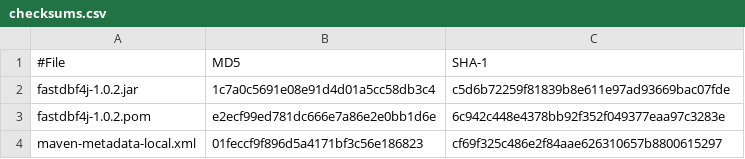
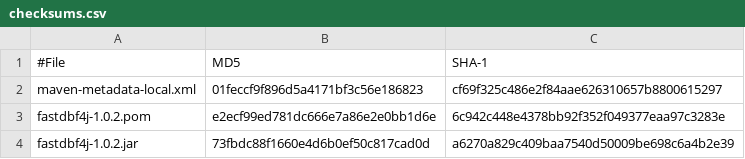
Before and after one commit to SocialExplorer/FastDBF4j, a CSV file: target/checksums.csv, drawn as a sheet.

```diff
--- a/target/checksums.csv
+++ b/target/checksums.csv
@@ -1,4 +1,4 @@
 #File,MD5,SHA-1
-fastdbf4j-1.0.2.jar,1c7a0c5691e08e91d4d01a5cc58db3c4,c5d6b72259f81839b8e611e97ad93669bac07fde
+maven-metadata-local.xml,01feccf9f896d5a4171bf3c56e186823,cf69f325c486e2f84aae626310657b8800615297
 fastdbf4j-1.0.2.pom,e2ecf99ed781dc666e7a86e2e0bb1d6e,6c942c448e4378bb92f352f049377eaa97c3283e
-maven-metadata-local.xml,01feccf9f896d5a4171bf3c56e186823,cf69f325c486e2f84aae626310657b8800615297
+fastdbf4j-1.0.2.jar,73fbdc88f1660e4d6b0ef50c817cad0d,a6270a829c409baa7540d50009be698c6a4b2e39
```
Also changed, not shown: 10 other files.
